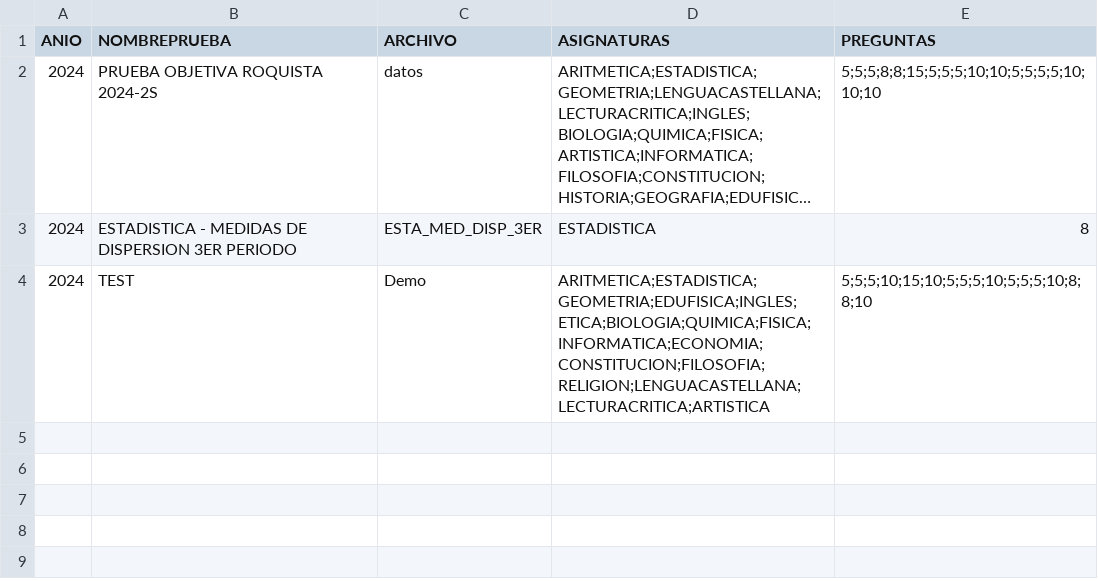
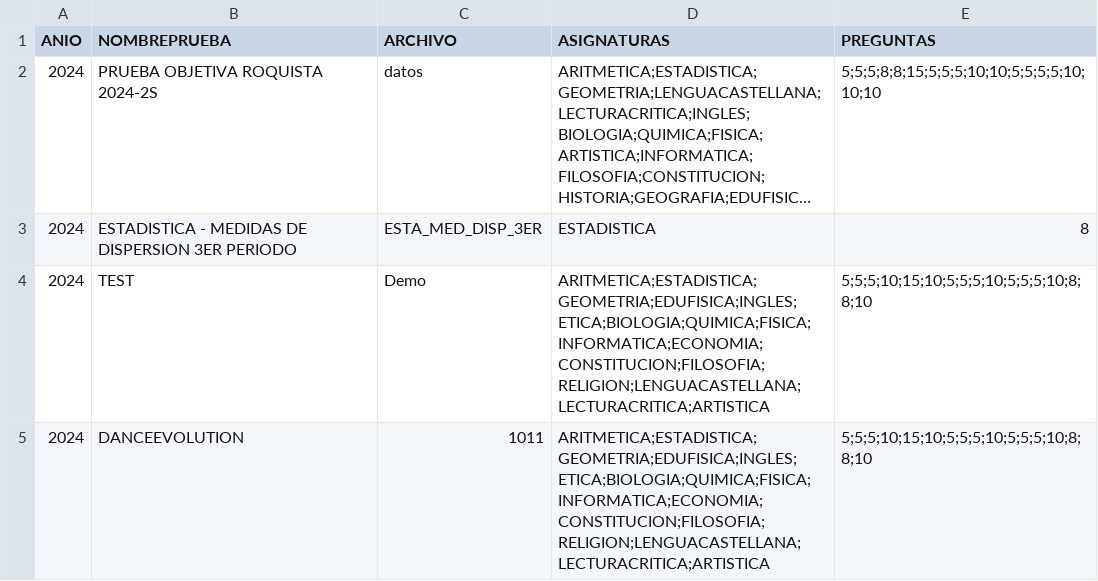
Before and after one commit to EncisoMath/Tracker, a CSV file: Datos/Pruebas.csv, drawn as a sheet; long unchanged cells end in …; the diff names each change by its address in the sheet, - before the commit and + after, or states it on an @@ line.

Commit message:
Update Pruebas.csv

```diff
--- a/Datos/Pruebas.csv
+++ b/Datos/Pruebas.csv
+row 5: 2024 | DANCEEVOLUTION | 1011 | ARITMETICA;ESTADISTICA;GEOMETRIA;EDUFISICA;INGLES;ETICA;BIOLOGIA;QUIMICA;FISICA;INFORMATICA;ECONOMIA;CONSTITUCION;FILOSOFIA;RELIGION;LENGUACASTELLANA;LECTURACRITICA;ARTISTICA | 5;5;5;10;15;10;5;5;5;10;5;5;5;10;8;8;10
```
